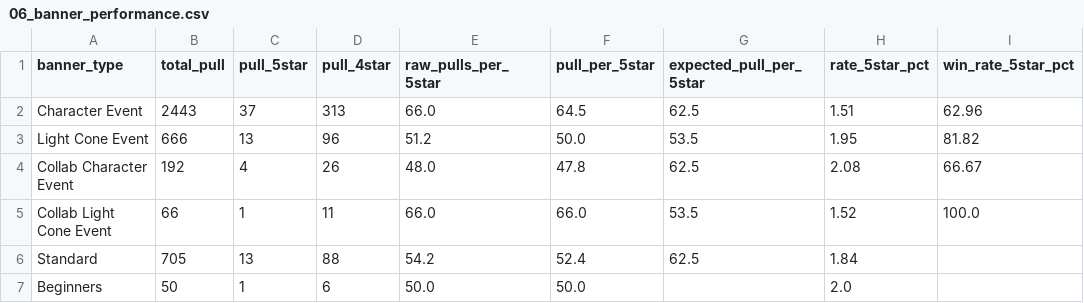
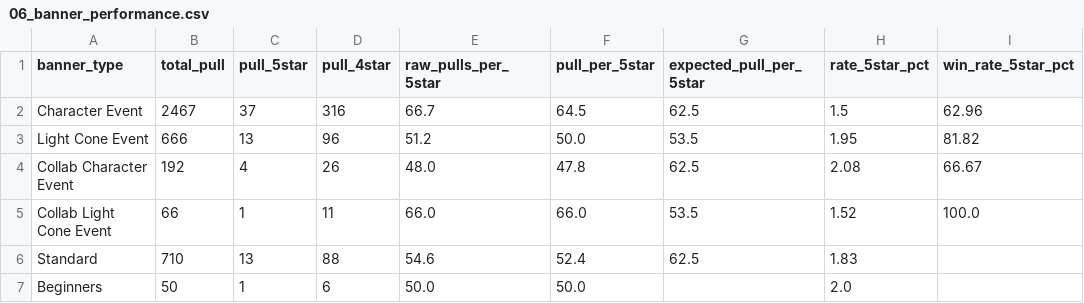
Before and after one commit to noviardhana/history_gi, a CSV file: outputs/hsr/06_banner_performance.csv, drawn as a sheet; only a part is shown; the diff names each change by its address in the sheet, - before the commit and + after, or states it on an @@ line.

```diff
--- a/outputs/hsr/06_banner_performance.csv
+++ b/outputs/hsr/06_banner_performance.csv
-B2 (total_pull): 2443
+B2 (total_pull): 2467
-D2 (pull_4star): 313
+D2 (pull_4star): 316
-E2 (raw_pulls_per_5star): 66.0
+E2 (raw_pulls_per_5star): 66.7
-H2 (rate_5star_pct): 1.51
+H2 (rate_5star_pct): 1.5
-B6 (total_pull): 705
+B6 (total_pull): 710
-E6 (raw_pulls_per_5star): 54.2
+E6 (raw_pulls_per_5star): 54.6
-H6 (rate_5star_pct): 1.84
+H6 (rate_5star_pct): 1.83
```
Also changed, not shown: data/data_clean_hsr.csv, outputs/hsr/01_total_pull_progress.csv, 12 other files.
